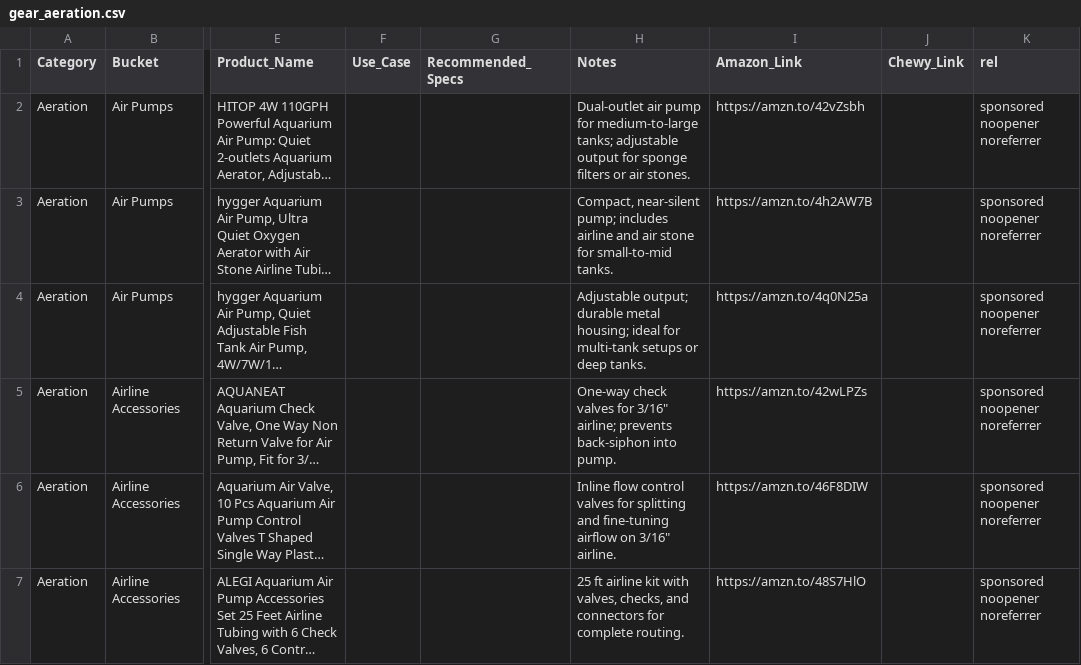
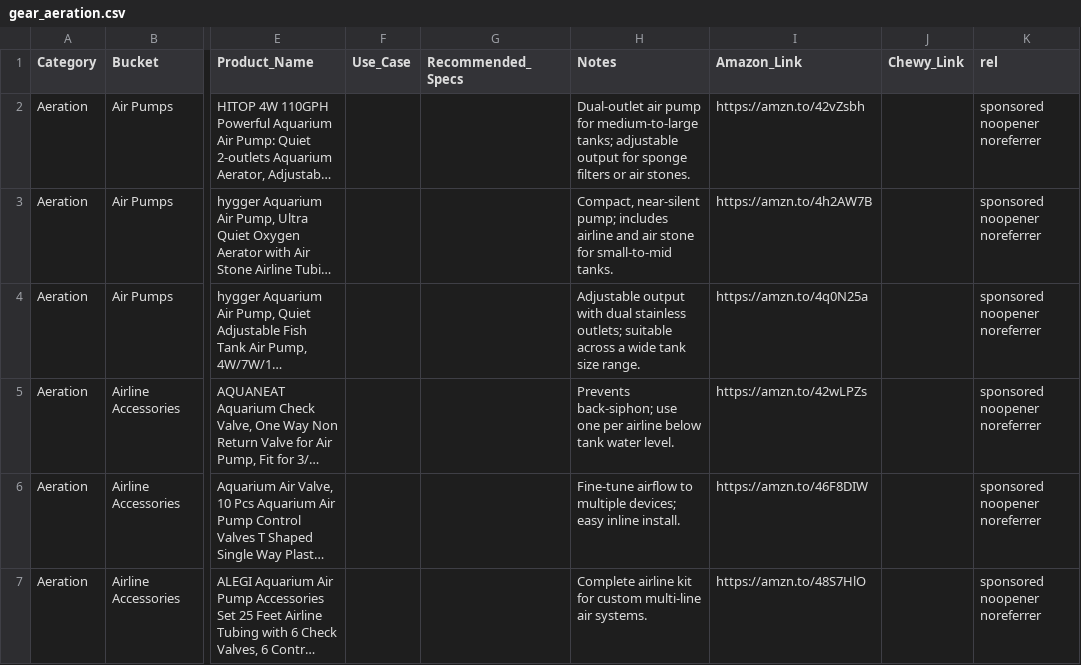
Before and after one commit to cxchajon/website-fish-keeper, a CSV file: data/gear_aeration.csv, drawn as a sheet; only a part is shown, gaps mark what is left out; long unchanged cells end in …; the diff names each change by its address in the sheet, - before the commit and + after, or states it on an @@ line.

Commit message:
Refactor aeration gear accordion

```diff
--- a/data/gear_aeration.csv
+++ b/data/gear_aeration.csv
-H4 (Notes): Adjustable output; durable metal housing; ideal for multi-tank setups or deep tanks.
+H4 (Notes): Adjustable output with dual stainless outlets; suitable across a wide tank size range.
-H5 (Notes): One-way check valves for 3/16" airline; prevents back-siphon into pump.
+H5 (Notes): Prevents back-siphon; use one per airline below tank water level.
-H6 (Notes): Inline flow control valves for splitting and fine-tuning airflow on 3/16" airline.
+H6 (Notes): Fine-tune airflow to multiple devices; easy inline install.
-H7 (Notes): 25 ft airline kit with valves, checks, and connectors for complete routing.
+H7 (Notes): Complete airline kit for custom multi-line air systems.
```
Also changed, not shown: 2 other files.
